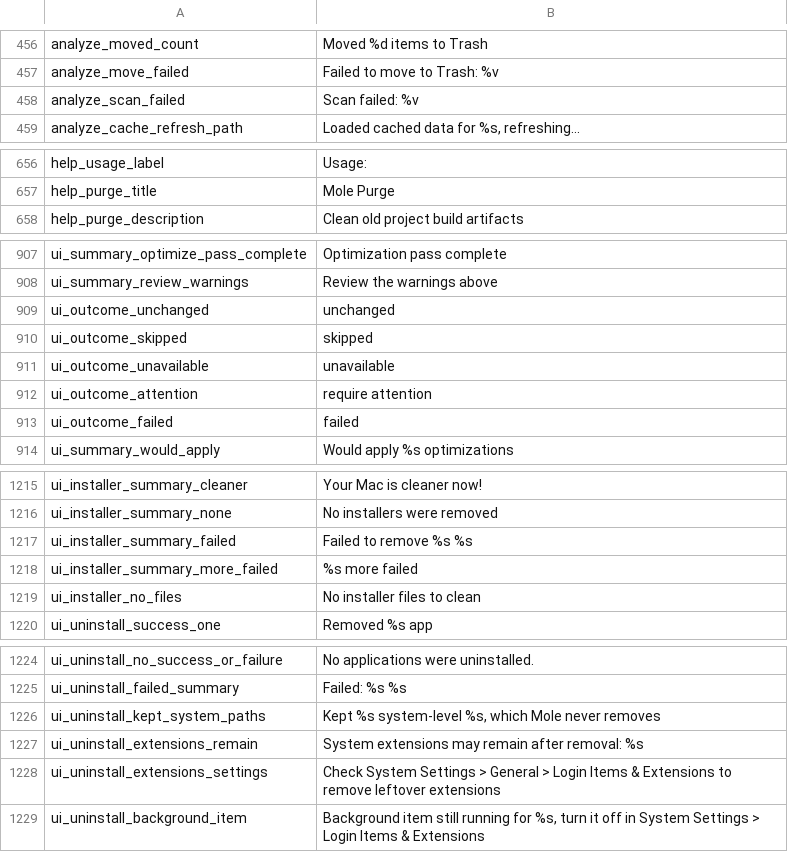
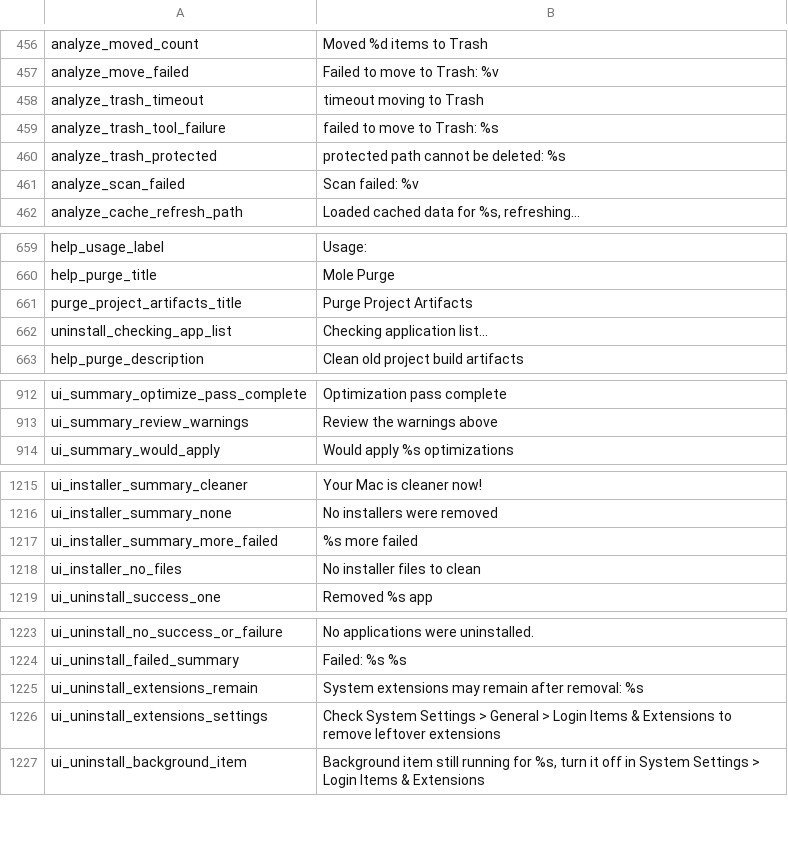
Before and after one commit to gregkorneev/Mole_Russification, a TSV file: lib/i18n/en.tsv, drawn as a sheet; only a part is shown, gaps mark what is left out; the diff covers the shown part only.

Commit message:
feat(i18n): finish Russian localization of summaries, menu layout and display width
Translate removal-failure reasons and hints, summary rows behind their icon,
large-item review labels, optimize outcome counts and installer/whitelist
summaries. Keep the main menu within narrow terminals, split the update
notice by its real width, and count two-byte characters as one column.
Fall back to English when the Russian catalog is missing or malformed.

```diff
--- a/lib/i18n/en.tsv
+++ b/lib/i18n/en.tsv
@@ -457,2 +457,5 @@ analyze_moved_count	Moved %d items to Trash
 analyze_move_failed	Failed to move to Trash: %v
+analyze_trash_timeout	timeout moving to Trash
+analyze_trash_tool_failure	failed to move to Trash: %s
+analyze_trash_protected	protected path cannot be deleted: %s
 analyze_scan_failed	Scan failed: %v
@@ -657,2 +660,4 @@ help_usage_label	Usage:
 help_purge_title	Mole Purge
+purge_project_artifacts_title	Purge Project Artifacts
+uninstall_checking_app_list	Checking application list...
 help_purge_description	Clean old project build artifacts
@@ -908,7 +913,2 @@ ui_summary_optimize_pass_complete	Optimization pass complete
 ui_summary_review_warnings	Review the warnings above
-ui_outcome_unchanged	unchanged
-ui_outcome_skipped	skipped
-ui_outcome_unavailable	unavailable
-ui_outcome_attention	require attention
-ui_outcome_failed	failed
 ui_summary_would_apply	Would apply %s optimizations
@@ -1216,3 +1216,2 @@ ui_installer_summary_cleaner	Your Mac is cleaner now!
 ui_installer_summary_none	No installers were removed
-ui_installer_summary_failed	Failed to remove %s %s
 ui_installer_summary_more_failed	%s more failed
@@ -1225,3 +1224,2 @@ ui_uninstall_no_success_or_failure	No applications were uninstalled.
 ui_uninstall_failed_summary	Failed: %s %s
-ui_uninstall_kept_system_paths	Kept %s system-level %s, which Mole never removes
 ui_uninstall_extensions_remain	System extensions may remain after removal: %s
```
Also changed, not shown: 67 added rows elsewhere in this file, 24 other files.
